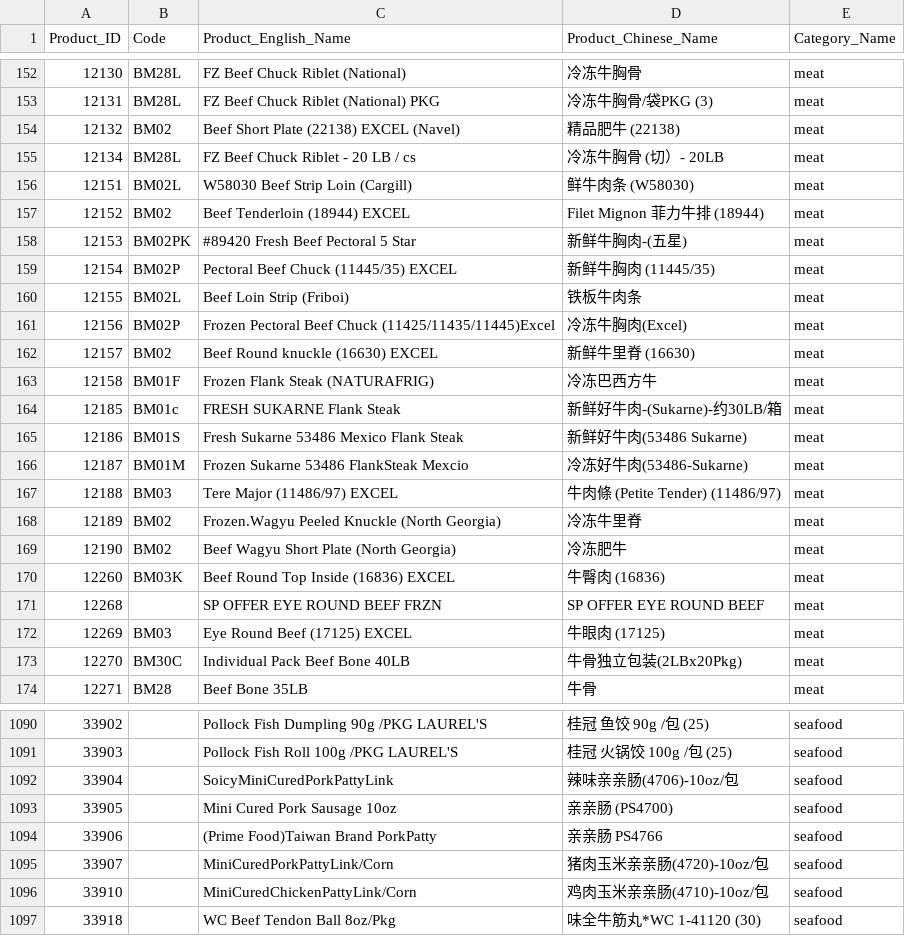
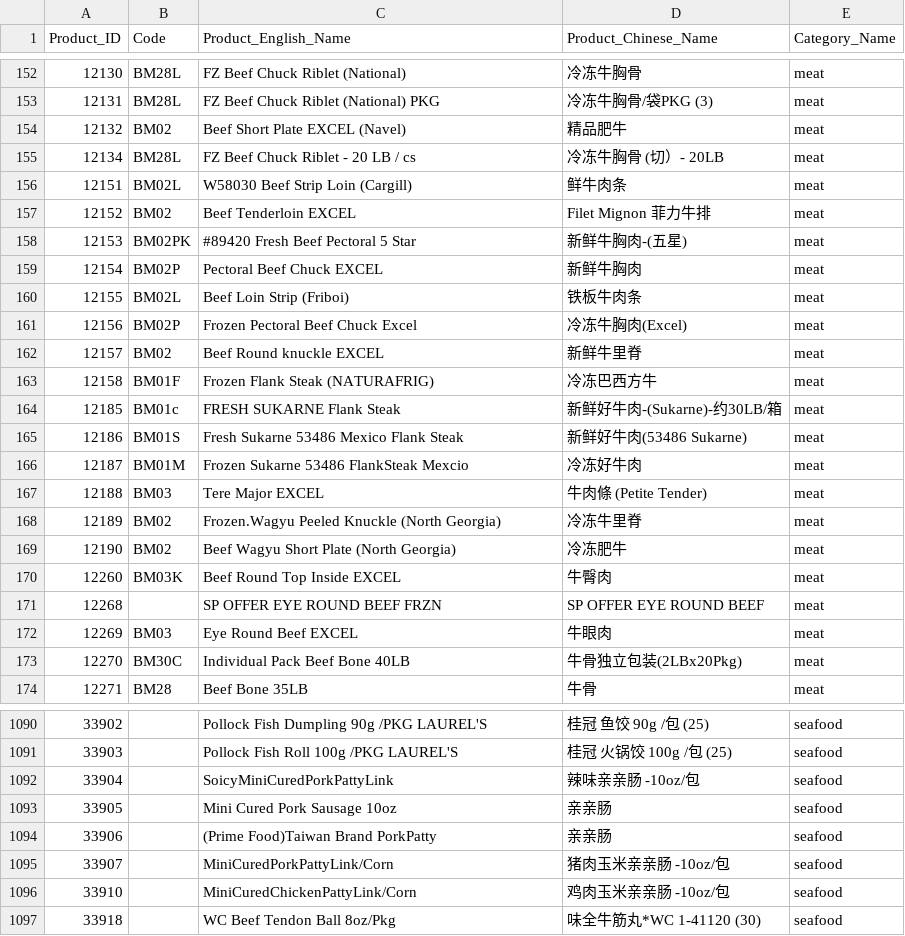
Before and after one commit to VanHarvestDistribution/vanharvestllc, a CSV file: data/source/current-catalog.csv, drawn as a sheet; only a part is shown, gaps mark what is left out; the diff covers the shown part only.

```diff
--- a/data/source/current-catalog.csv
+++ b/data/source/current-catalog.csv
@@ -153,11 +153,11 @@ Product_ID,Code,Product_English_Name,Product_Chinese_Name,Category_Name
 12131,BM28L,FZ Beef Chuck Riblet (National) PKG,冷冻牛胸骨/袋PKG (3),meat
-12132,BM02,Beef Short Plate (22138) EXCEL (Navel),精品肥牛 (22138),meat
+12132,BM02,Beef Short Plate EXCEL (Navel),精品肥牛,meat
 12134,BM28L,FZ Beef Chuck Riblet - 20 LB / cs,冷冻牛胸骨 (切）- 20LB,meat
-12151,BM02L,W58030 Beef Strip Loin (Cargill),鲜牛肉条 (W58030),meat
-12152,BM02,Beef Tenderloin (18944) EXCEL,Filet Mignon 菲力牛排 (18944),meat
+12151,BM02L,W58030 Beef Strip Loin (Cargill),鲜牛肉条,meat
+12152,BM02,Beef Tenderloin EXCEL,Filet Mignon 菲力牛排,meat
 12153,BM02PK,#89420 Fresh Beef Pectoral 5 Star,新鲜牛胸肉-(五星),meat
-12154,BM02P,Pectoral Beef Chuck (11445/35) EXCEL,新鲜牛胸肉 (11445/35),meat
+12154,BM02P,Pectoral Beef Chuck EXCEL,新鲜牛胸肉,meat
 12155,BM02L,Beef Loin Strip (Friboi),铁板牛肉条,meat
-12156,BM02P,Frozen Pectoral Beef Chuck (11425/11435/11445)Excel,冷冻牛胸肉(Excel),meat
-12157,BM02,Beef Round knuckle (16630) EXCEL,新鲜牛里脊 (16630),meat
+12156,BM02P,Frozen Pectoral Beef Chuck Excel,冷冻牛胸肉(Excel),meat
+12157,BM02,Beef Round knuckle EXCEL,新鲜牛里脊,meat
 12158,BM01F,Frozen Flank Steak (NATURAFRIG),冷冻巴西方牛,meat
@@ -165,9 +165,9 @@ Product_ID,Code,Product_English_Name,Product_Chinese_Name,Category_Name
 12186,BM01S,Fresh Sukarne 53486 Mexico Flank Steak,新鲜好牛肉(53486 Sukarne),meat
-12187,BM01M,Frozen Sukarne 53486 FlankSteak Mexcio,冷冻好牛肉(53486-Sukarne),meat
-12188,BM03,Tere Major (11486/97) EXCEL,牛肉條 (Petite Tender) (11486/97),meat
+12187,BM01M,Frozen Sukarne 53486 FlankSteak Mexcio,冷冻好牛肉,meat
+12188,BM03,Tere Major EXCEL,牛肉條 (Petite Tender),meat
 12189,BM02,Frozen.Wagyu Peeled Knuckle (North Georgia),冷冻牛里脊,meat
 12190,BM02,Beef Wagyu Short Plate (North Georgia),冷冻肥牛,meat
-12260,BM03K,Beef Round Top Inside (16836) EXCEL,牛臀肉 (16836),meat
+12260,BM03K,Beef Round Top Inside EXCEL,牛臀肉,meat
 12268,,SP OFFER EYE ROUND BEEF FRZN,SP OFFER EYE ROUND BEEF,meat
-12269,BM03,Eye Round Beef (17125) EXCEL,牛眼肉 (17125),meat
+12269,BM03,Eye Round Beef EXCEL,牛眼肉,meat
 12270,BM30C,Individual Pack Beef Bone 40LB,牛骨独立包装(2LBx20Pkg),meat
@@ -1091,7 +1091,7 @@ Product_ID,Code,Product_English_Name,Product_Chinese_Name,Category_Name
 33903,,Pollock Fish Roll 100g /PKG LAUREL'S,桂冠 火锅饺 100g /包 (25),seafood
-33904,,SoicyMiniCuredPorkPattyLink,辣味亲亲肠(4706)-10oz/包,seafood
-33905,,Mini Cured Pork Sausage 10oz,亲亲肠 (PS4700),seafood
-33906,,(Prime Food)Taiwan Brand PorkPatty,亲亲肠 PS4766,seafood
-33907,,MiniCuredPorkPattyLink/Corn,猪肉玉米亲亲肠(4720)-10oz/包,seafood
-33910,,MiniCuredChickenPattyLink/Corn,鸡肉玉米亲亲肠(4710)-10oz/包,seafood
+33904,,SoicyMiniCuredPorkPattyLink,辣味亲亲肠 -10oz/包,seafood
+33905,,Mini Cured Pork Sausage 10oz,亲亲肠,seafood
+33906,,(Prime Food)Taiwan Brand PorkPatty,亲亲肠,seafood
+33907,,MiniCuredPorkPattyLink/Corn,猪肉玉米亲亲肠 -10oz/包,seafood
+33910,,MiniCuredChickenPattyLink/Corn,鸡肉玉米亲亲肠 -10oz/包,seafood
 33918,,WC Beef Tendon Ball 8oz/Pkg,味全牛筋丸*WC 1-41120 (30),seafood
```
Also changed, not shown: 161 edited cells elsewhere in this file, 25 other files.
